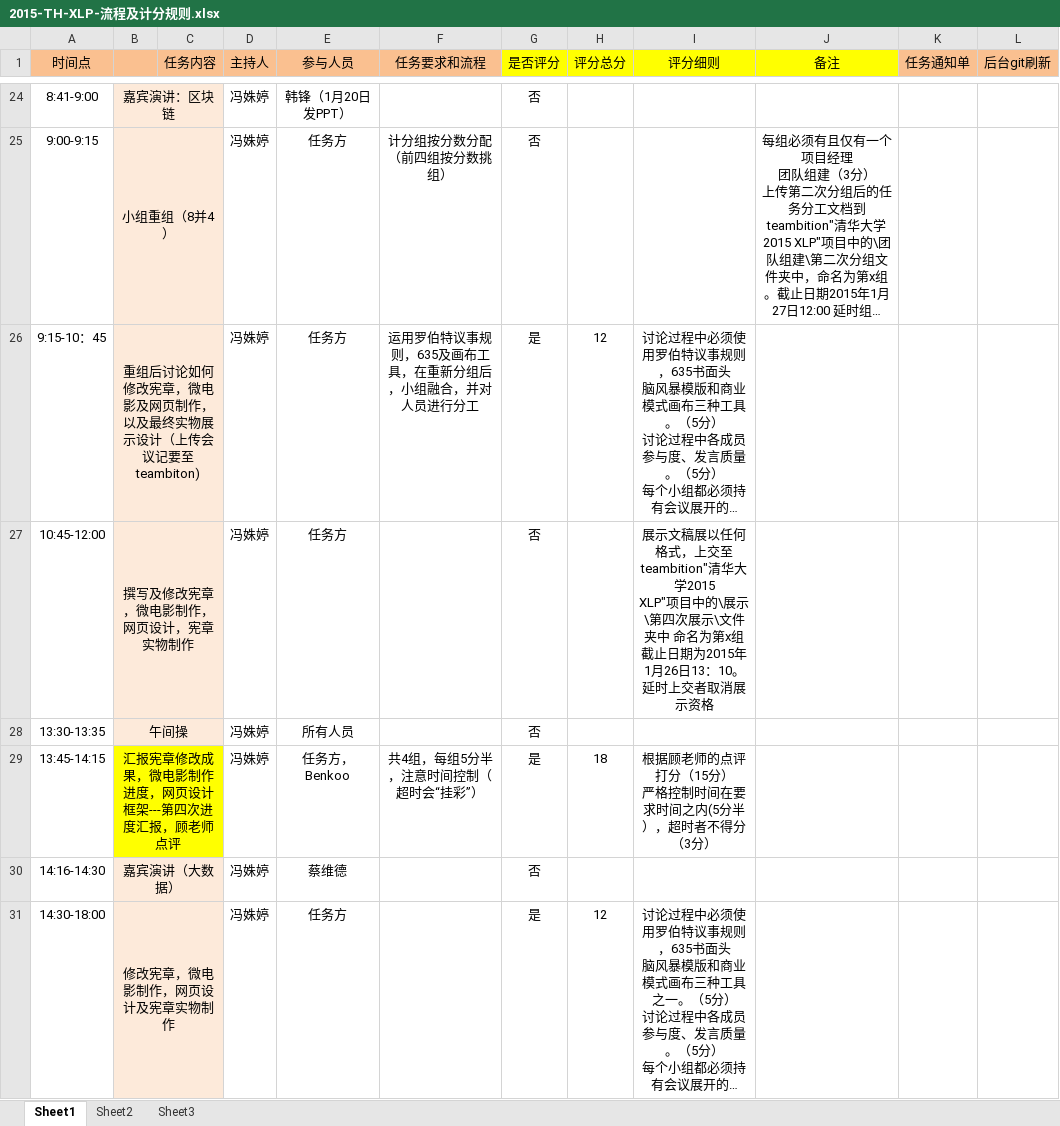
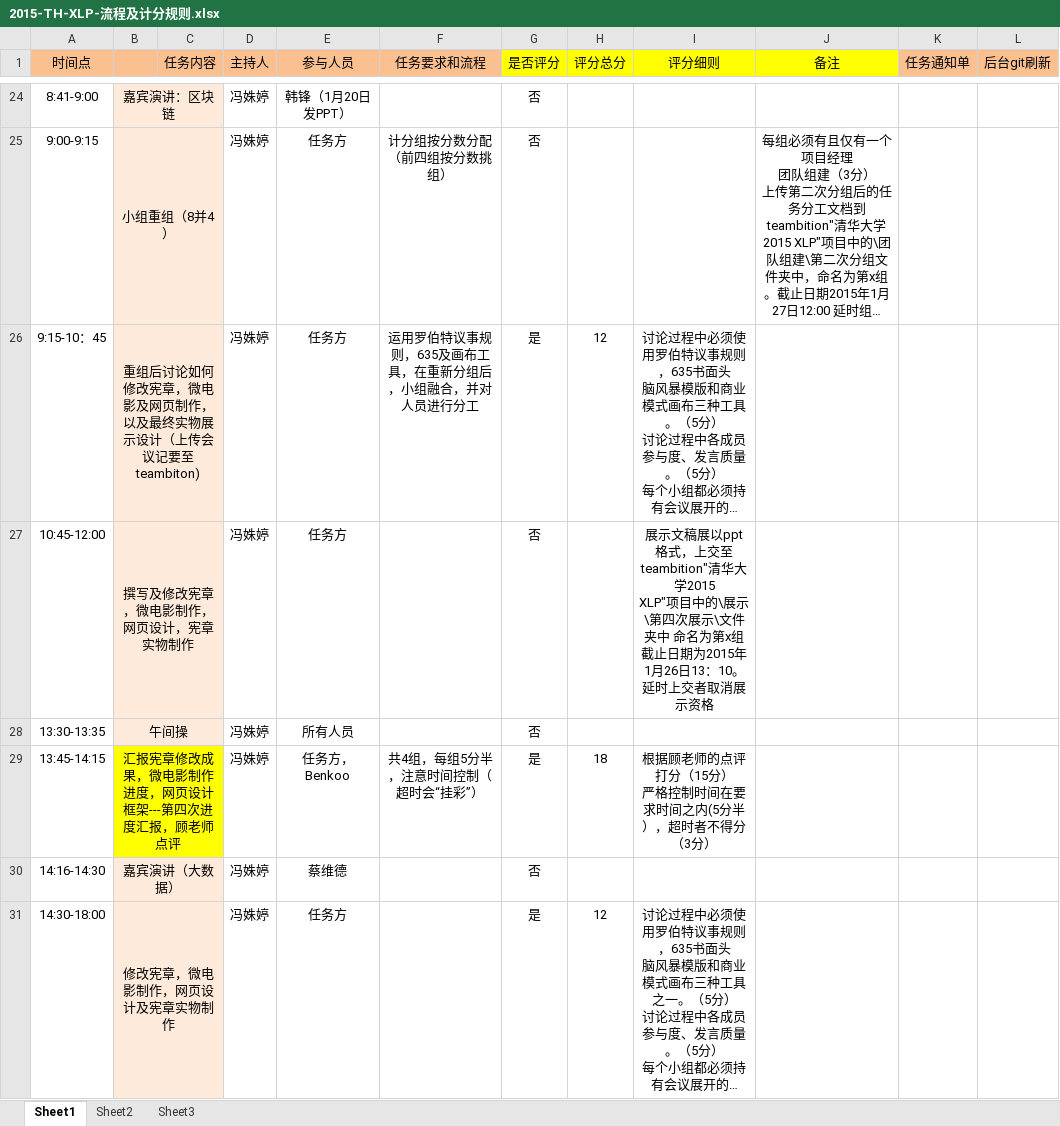
Before and after one commit to lanvana/2015-Tsinghua-XLP-CDT, an Excel workbook: Admin/2015-TH-XLP-流程及计分规则.xlsx, sheet Sheet1, drawn as a sheet; only a part is shown, gaps mark what is left out; long unchanged cells end in …; values as stored, in another font and other column widths than the file's, no borders; the diff covers the shown part only; the diff names each change by its address in the sheet, - before the commit and + after, or states it on an @@ line.

```diff
--- a/Admin/2015-TH-XLP-流程及计分规则.xlsx (sheet Sheet1)
+++ b/Admin/2015-TH-XLP-流程及计分规则.xlsx (sheet Sheet1)
-I27 (评分细则): …文稿展以任何格式，上…
+I27 (评分细则): …文稿展以ppt格式，上…
```
Also changed, not shown: 6 edited cells elsewhere in this sheet, 4 other files.
